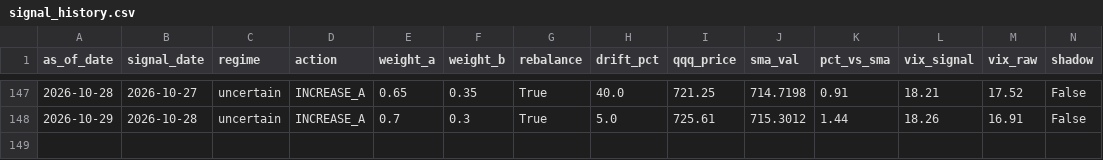
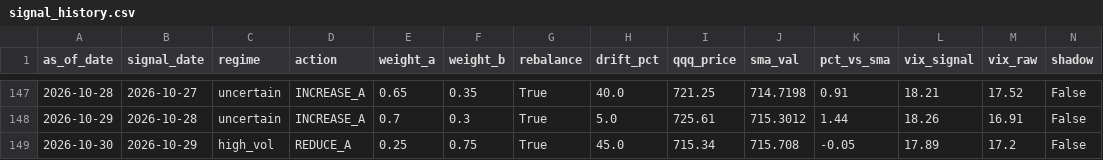
Before and after one commit to samarth339/bot-trader-3leveraged, a CSV file: logs/signal_history.csv, drawn as a sheet; only a part is shown, gaps mark what is left out; rows hold the shown columns only; the diff names each change by its address in the sheet, - before the commit and + after, or states it on an @@ line.

```diff
--- a/logs/signal_history.csv
+++ b/logs/signal_history.csv
+row 149: 2026-10-30 | 2026-10-29 | high_vol | REDUCE_A | 0.25 | 0.75 | True | 45.0 | 715.34 | 715.708 | -0.05 | 17.89 | 17.2 | False
```
